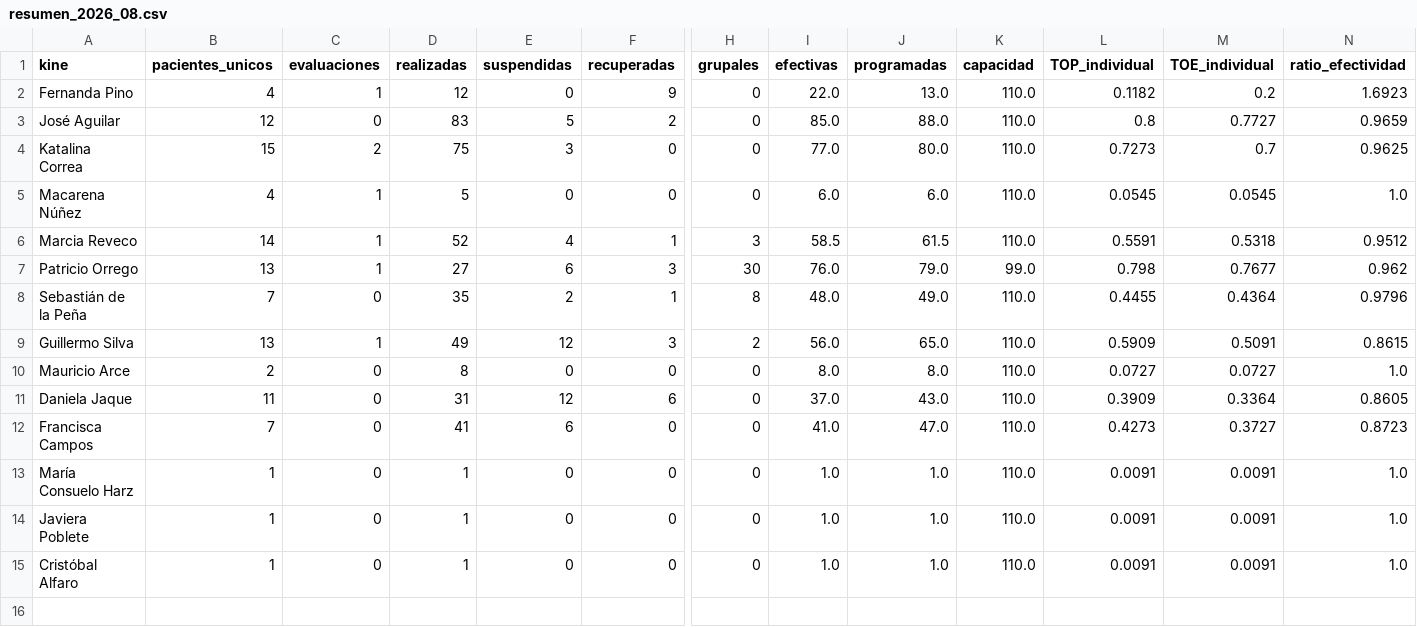
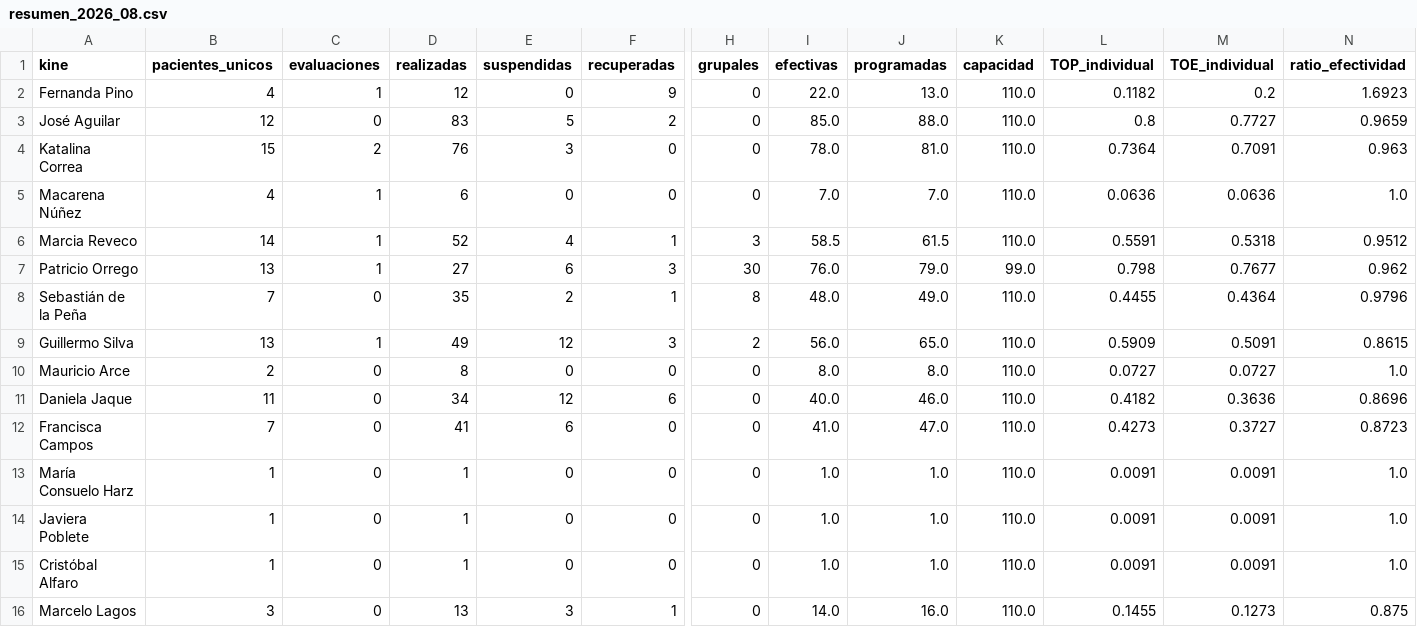
Before and after one commit to SebaNazar/termometro-kinexperience, a CSV file: docs/resumen_2026_08.csv, drawn as a sheet; only a part is shown, gaps mark what is left out; rows hold the shown columns only; the diff names each change by its address in the sheet, - before the commit and + after, or states it on an @@ line.

```diff
--- a/docs/resumen_2026_08.csv
+++ b/docs/resumen_2026_08.csv
-D4 (realizadas): 75
+D4 (realizadas): 76
-I4 (efectivas): 77.0
+I4 (efectivas): 78.0
-J4 (programadas): 80.0
+J4 (programadas): 81.0
-L4 (TOP_individual): 0.7273
+L4 (TOP_individual): 0.7364
-M4 (TOE_individual): 0.7
+M4 (TOE_individual): 0.7091
-N4 (ratio_efectividad): 0.9625
+N4 (ratio_efectividad): 0.963
-D5 (realizadas): 5
+D5 (realizadas): 6
-I5 (efectivas): 6.0
+I5 (efectivas): 7.0
-J5 (programadas): 6.0
+J5 (programadas): 7.0
-L5 (TOP_individual): 0.0545
+L5 (TOP_individual): 0.0636
-M5 (TOE_individual): 0.0545
+M5 (TOE_individual): 0.0636
-D11 (realizadas): 31
+D11 (realizadas): 34
-I11 (efectivas): 37.0
+I11 (efectivas): 40.0
-J11 (programadas): 43.0
+J11 (programadas): 46.0
-L11 (TOP_individual): 0.3909
+L11 (TOP_individual): 0.4182
-M11 (TOE_individual): 0.3364
+M11 (TOE_individual): 0.3636
-N11 (ratio_efectividad): 0.8605
+N11 (ratio_efectividad): 0.8696
+row 16: Marcelo Lagos | 3 | 0 | 13 | 3 | 1 | 0 | 14.0 | 16.0 | 110.0 | 0.1455 | 0.1273 | 0.875
```
Also changed, not shown: 3 other files.
